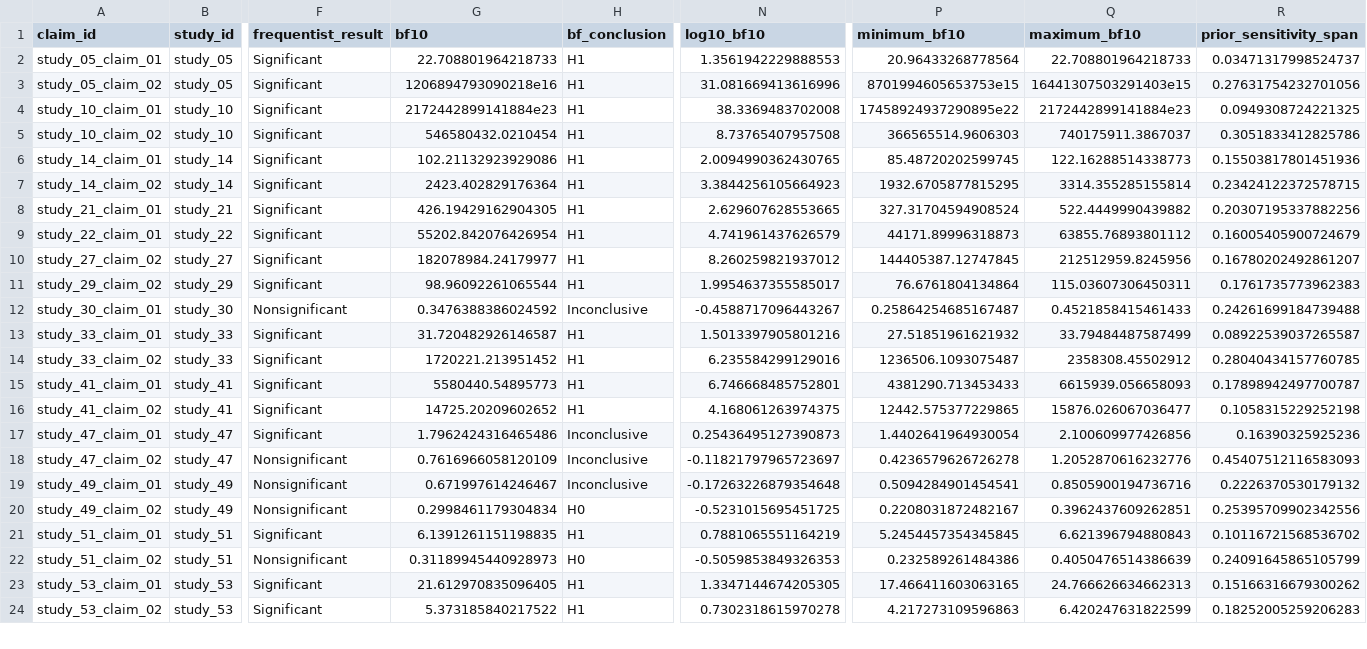
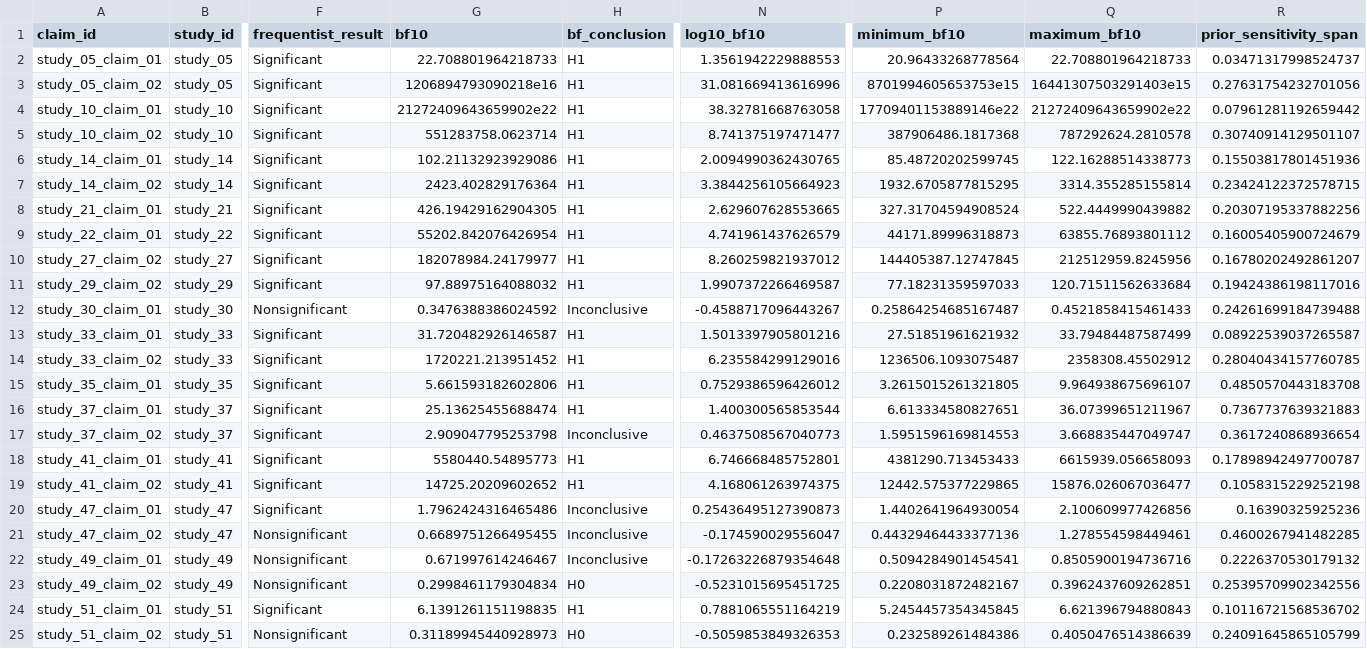
Before and after one commit to carmojudicemota/bayesian-reanalysis-v1, a CSV file: outputs/tables/concordance_claim_level.csv, drawn as a sheet; only a part is shown, gaps mark what is left out; the shorter side is filled out with more unchanged rows; addresses are those after the commit; rows hold the shown columns only; the diff covers the shown part only; the diff names each change by its address in the sheet, - before the commit and + after, or states it on an @@ line.

```diff
--- a/outputs/tables/concordance_claim_level.csv
+++ b/outputs/tables/concordance_claim_level.csv
-G4 (bf10): 2172442899141884e23
+G4 (bf10): 21272409643659902e22
-N4 (log10_bf10): 38.3369483702008
+N4 (log10_bf10): 38.32781668763058
-P4 (minimum_bf10): 17458924937290895e22
+P4 (minimum_bf10): 17709401153889146e22
-Q4 (maximum_bf10): 2172442899141884e23
+Q4 (maximum_bf10): 21272409643659902e22
-R4 (prior_sensitivity_span): 0.0949308724221325
+R4 (prior_sensitivity_span): 0.07961281192659442
-G5 (bf10): 546580432.0210454
+G5 (bf10): 551283758.0623714
-N5 (log10_bf10): 8.73765407957508
+N5 (log10_bf10): 8.741375197471477
-P5 (minimum_bf10): 366565514.9606303
+P5 (minimum_bf10): 387906486.1817368
-Q5 (maximum_bf10): 740175911.3867037
+Q5 (maximum_bf10): 787292624.2810578
-R5 (prior_sensitivity_span): 0.3051833412825786
+R5 (prior_sensitivity_span): 0.30740914129501107
-G11 (bf10): 98.96092261065544
+G11 (bf10): 97.88975164088032
-N11 (log10_bf10): 1.9954637355585017
+N11 (log10_bf10): 1.9907372266469587
-P11 (minimum_bf10): 76.6761804134864
+P11 (minimum_bf10): 77.18231359597033
-Q11 (maximum_bf10): 115.03607306450311
+Q11 (maximum_bf10): 120.71511562633684
-R11 (prior_sensitivity_span): 0.1761735773962383
+R11 (prior_sensitivity_span): 0.19424386198117016
+row 15: study_35_claim_01 | study_35 | Significant | 5.661593182602806 | H1 | 0.7529386596426012 | 3.2615015261321805 | 9.964938675696107 | 0.4850570443183708
+row 16: study_37_claim_01 | study_37 | Significant | 25.13625455688474 | H1 | 1.400300565853544 | 6.613334580827651 | 36.07399651211967 | 0.7367737639321883
+row 17: study_37_claim_02 | study_37 | Significant | 2.909047795253798 | Inconclusive | 0.4637508567040773 | 1.5951596169814553 | 3.668835447049747 | 0.3617240868936654
-G21 (bf10): 0.7616966058120109
+G21 (bf10): 0.6689751266495455
-N21 (log10_bf10): -0.11821797965723697
+N21 (log10_bf10): -0.174590029556047
-P21 (minimum_bf10): 0.4236579626726278
+P21 (minimum_bf10): 0.44329464433377136
-Q21 (maximum_bf10): 1.2052870616232776
+Q21 (maximum_bf10): 1.278554598449461
-R21 (prior_sensitivity_span): 0.45407512116583093
+R21 (prior_sensitivity_span): 0.4600267941482285
```
Also changed, not shown: 10 edited cells elsewhere in this file, config/claim_map.csv, config/priors_wave2.csv, 38 other files.
